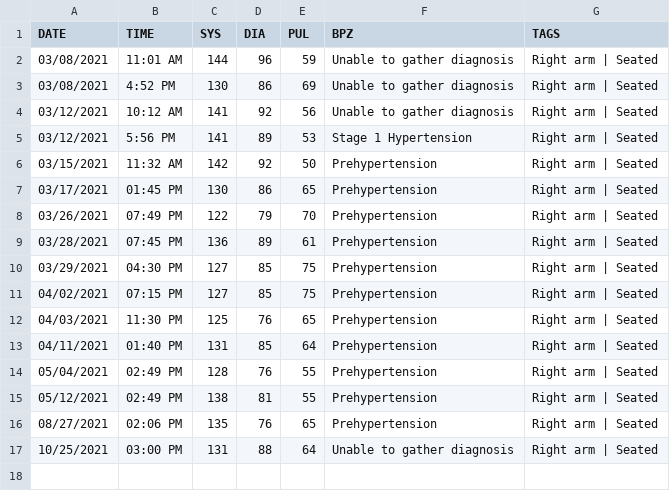
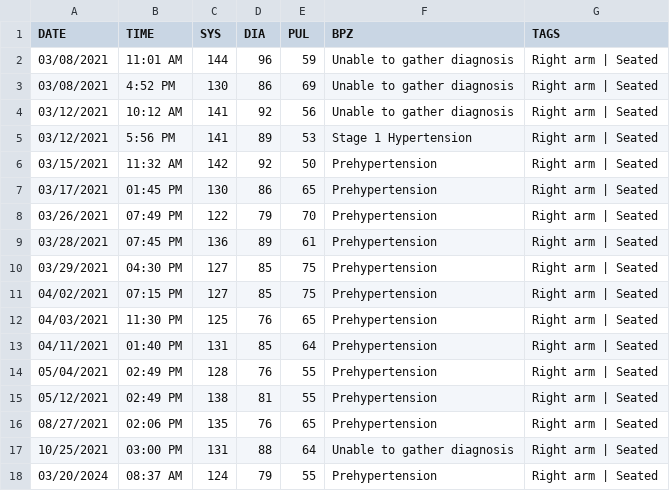
Before and after one commit to austin-engle/bloodPressureAverage, a CSV file: python_app/BloodPressure.csv, drawn as a sheet; the diff names each change by its address in the sheet, - before the commit and + after, or states it on an @@ line.

Commit message:
commit after blood pressure reading: 03/20/2024 08:37 AM

```diff
--- a/python_app/BloodPressure.csv
+++ b/python_app/BloodPressure.csv
+row 18: 03/20/2024 | 08:37 AM | 124 | 79 | 55 | Prehypertension | Right arm | Seated
```
Also changed, not shown: 1 other file.
